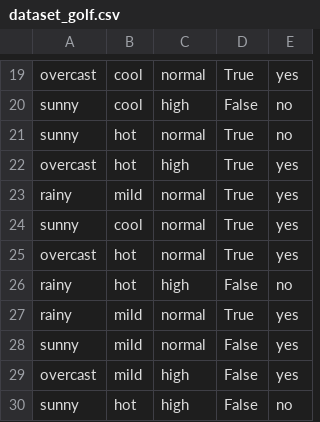
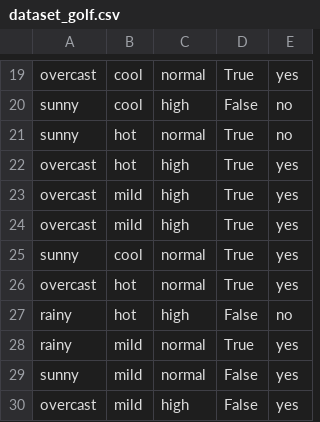
Before and after one commit to galfansyahn/NaiveBayes-Golf, a CSV file: dataset_golf.csv, drawn as a sheet; only a part is shown, gaps mark what is left out; the shorter side is filled out with more unchanged rows.

Commit message:
Update dataset_golf.csv

```diff
--- a/dataset_golf.csv
+++ b/dataset_golf.csv
@@ -22,3 +22,4 @@ sunny,hot,normal,True,no
 overcast,hot,high,True,yes
-rainy,mild,normal,True,yes
+overcast,mild,high,True,yes
+overcast,mild,high,True,yes
 sunny,cool,normal,True,yes
```
